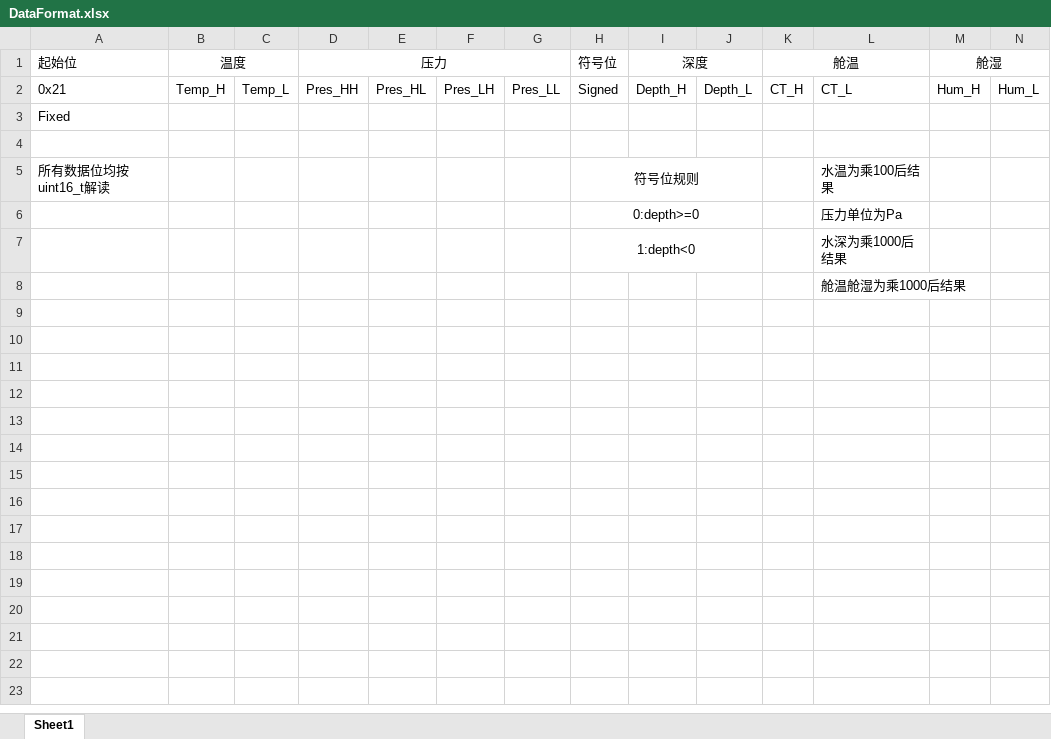
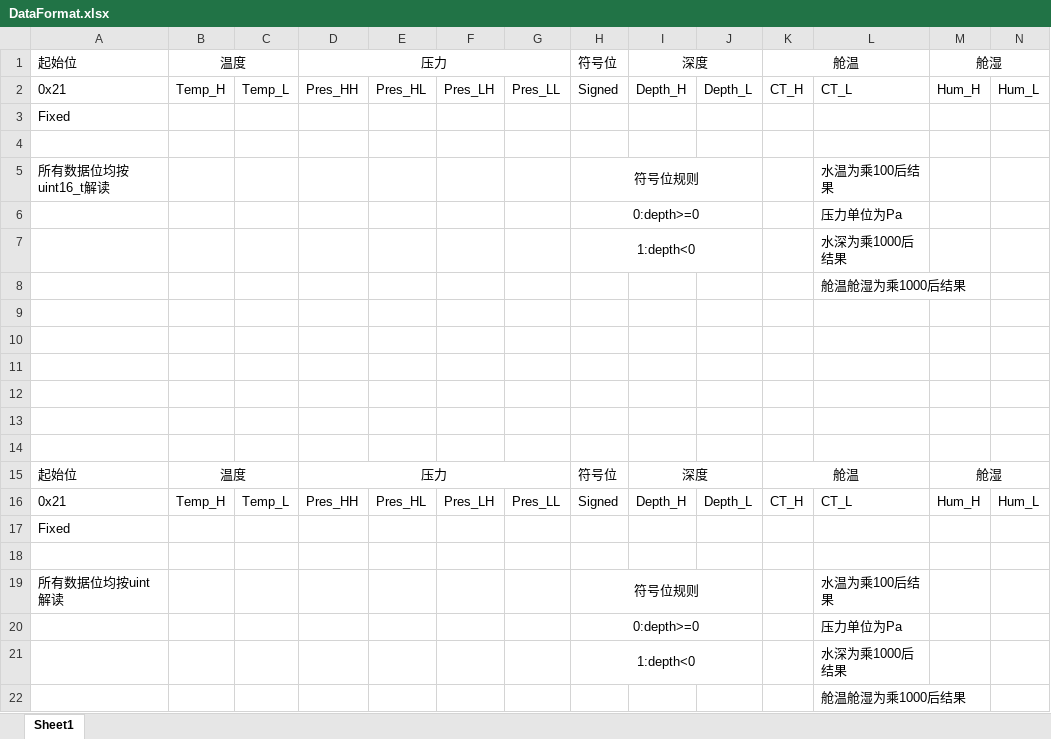
Before and after one commit to redlightASl/ROV_SensorBoard, an Excel workbook: Doc/DataFormat.xlsx, sheet Sheet1, drawn as a sheet; only a part is shown; values as stored, in another font and other column widths than the file's, no borders; rows hold the shown columns only; the diff names each change by its address in the sheet, - before the commit and + after, or states it on an @@ line.

```diff
--- a/Doc/DataFormat.xlsx (sheet Sheet1)
+++ b/Doc/DataFormat.xlsx (sheet Sheet1)
+row 9: (empty)
+row 10: (empty)
+row 11: (empty)
+row 12: (empty)
+row 13: (empty)
+row 14: (empty)
+row 15: 起始位 | 温度 |  | 压力 |  |  |  | 符号位 | 深度 |  | 舱温 |  | 舱湿
+row 16: 0x21 | Temp_H | Temp_L | Pres_HH | Pres_HL | Pres_LH | Pres_LL | Signed | Depth_H | Depth_L | CT_H | CT_L | Hum_H | Hum_L
+row 17: Fixed
+row 18: (empty)
+row 19: 所有数据位均按uint解读 |  |  |  |  |  |  | 符号位规则 |  |  |  | 水温为乘100后结果
+row 20:  |  |  |  |  |  |  | 0:depth>=0 |  |  |  | 压力单位为Pa
+row 21:  |  |  |  |  |  |  | 1:depth<0 |  |  |  | 水深为乘1000后结果
+row 22:  |  |  |  |  |  |  |  |  |  |  | 舱温舱湿为乘1000后结果
```
Also changed, not shown: 18 other files.
